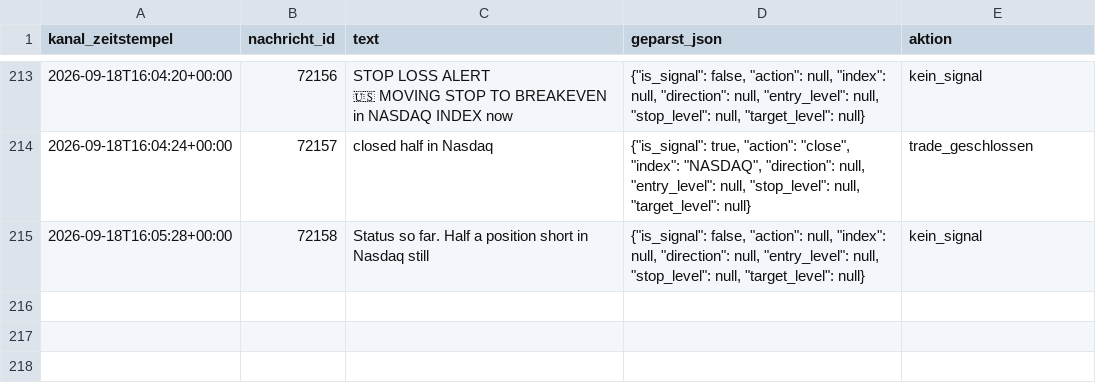
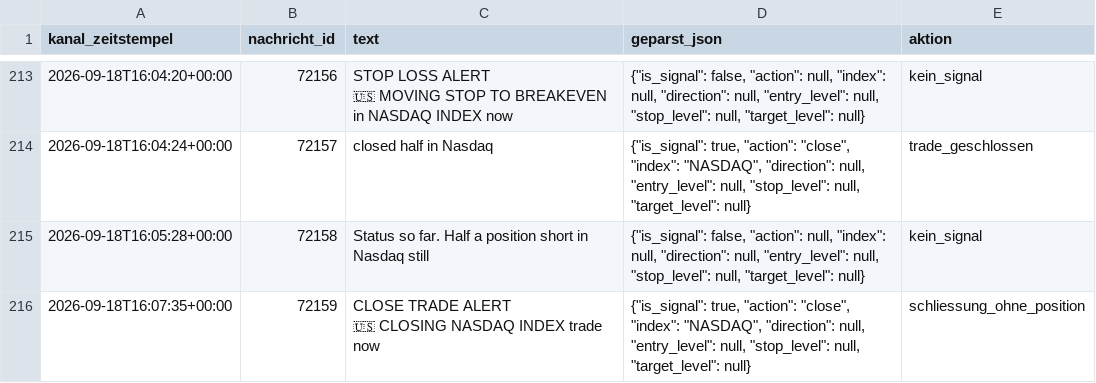
Before and after one commit to JonathanSube/trading-bot, a CSV file: signal_channel_log.csv, drawn as a sheet; only a part is shown, gaps mark what is left out; ↵ is a line break in a cell; the diff names each change by its address in the sheet, - before the commit and + after, or states it on an @@ line.

Commit message:
Signal-Bot-Lauf 2026-09-18T14:07:44Z

```diff
--- a/signal_channel_log.csv
+++ b/signal_channel_log.csv
+row 216: 2026-09-18T16:07:35+00:00 | 72159 | CLOSE TRADE ALERT ↵ 🇺🇸 CLOSING NASDAQ INDEX trade now | {"is_signal": true, "action": "close", "index": "NASDAQ", "direction": null, "entry_level": null, "stop_level": null, "target_level": null} | schliessung_ohne_position
```
Also changed, not shown: 1 other file.
